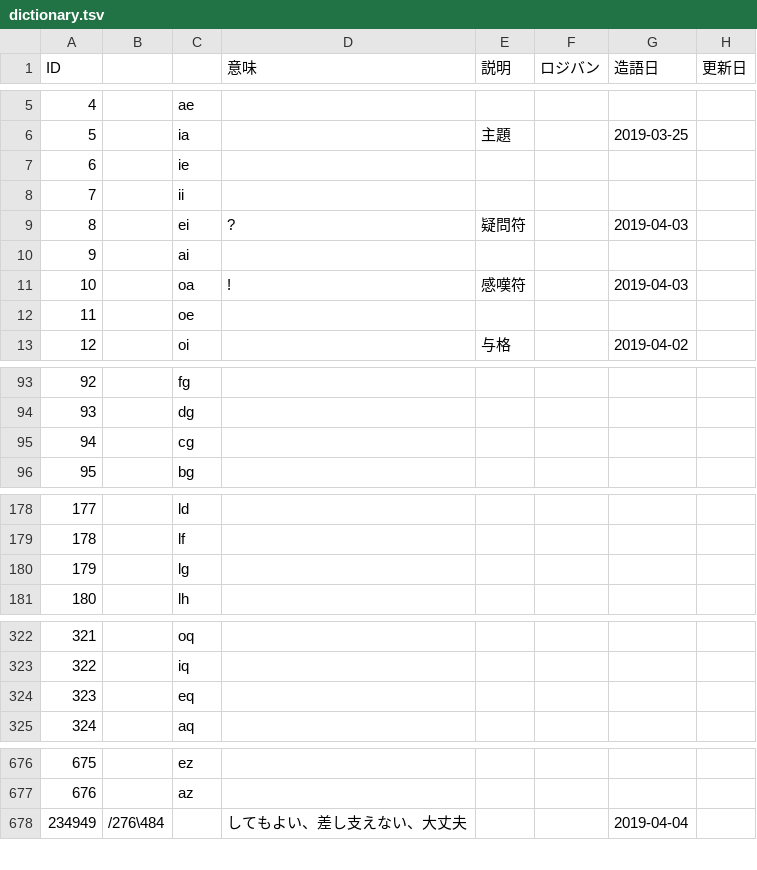
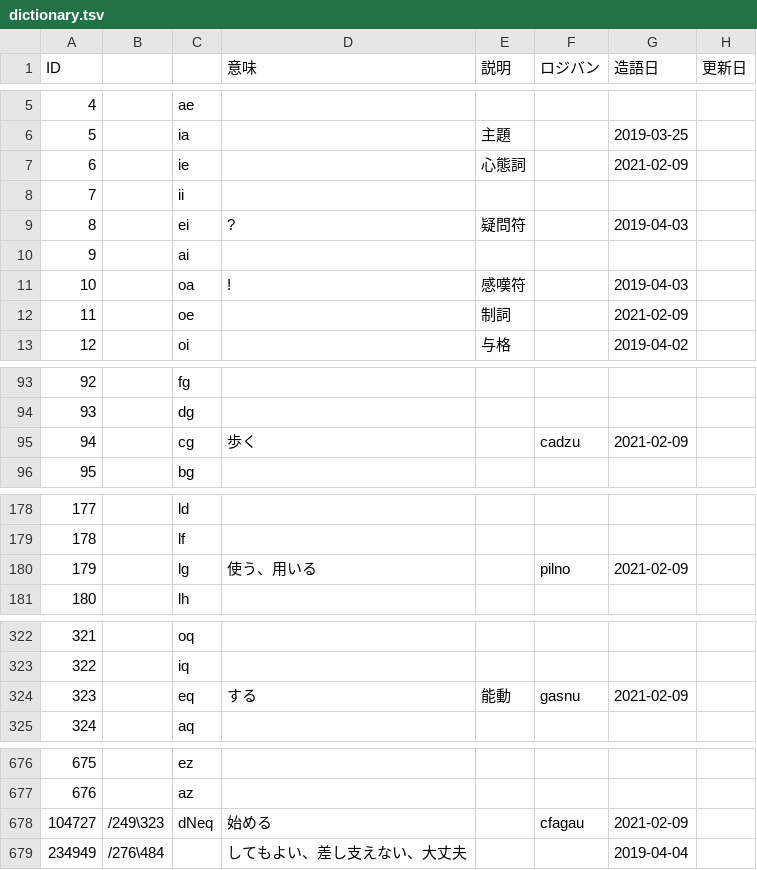
Before and after one commit to kepeken/bipuuk, a TSV file: dictionary.tsv, drawn as a sheet; only a part is shown, gaps mark what is left out; the diff covers the shown part only.

```diff
--- a/dictionary.tsv
+++ b/dictionary.tsv
@@ -6,3 +6,3 @@ ID			意味	説明	ロジバン	造語日	更新日
 5		ia		主題		2019-03-25	
-6		ie					
+6		ie		心態詞		2021-02-09	
 7		ii					
@@ -11,3 +11,3 @@ ID			意味	説明	ロジバン	造語日	更新日
 10		oa	!	感嘆符		2019-04-03	
-11		oe					
+11		oe		制詞		2021-02-09	
 12		oi		与格		2019-04-02	
@@ -94,3 +94,3 @@ ID			意味	説明	ロジバン	造語日	更新日
 93		dg					
-94		cg					
+94		cg	歩く		cadzu	2021-02-09	
 95		bg					
@@ -179,3 +179,3 @@ ID			意味	説明	ロジバン	造語日	更新日
 178		lf					
-179		lg					
+179		lg	使う、用いる		pilno	2021-02-09	
 180		lh					
@@ -323,3 +323,3 @@ ID			意味	説明	ロジバン	造語日	更新日
 322		iq					
-323		eq					
+323		eq	する	能動	gasnu	2021-02-09	
 324		aq					
@@ -677,2 +677,3 @@ ID			意味	説明	ロジバン	造語日	更新日
 676		az					
+104727	/249\323	dNeq	始める		cfagau	2021-02-09	
 234949	/276\484		してもよい、差し支えない、大丈夫			2019-04-04	
```
Also changed, not shown: 15 edited cells elsewhere in this file, 14 other files.
